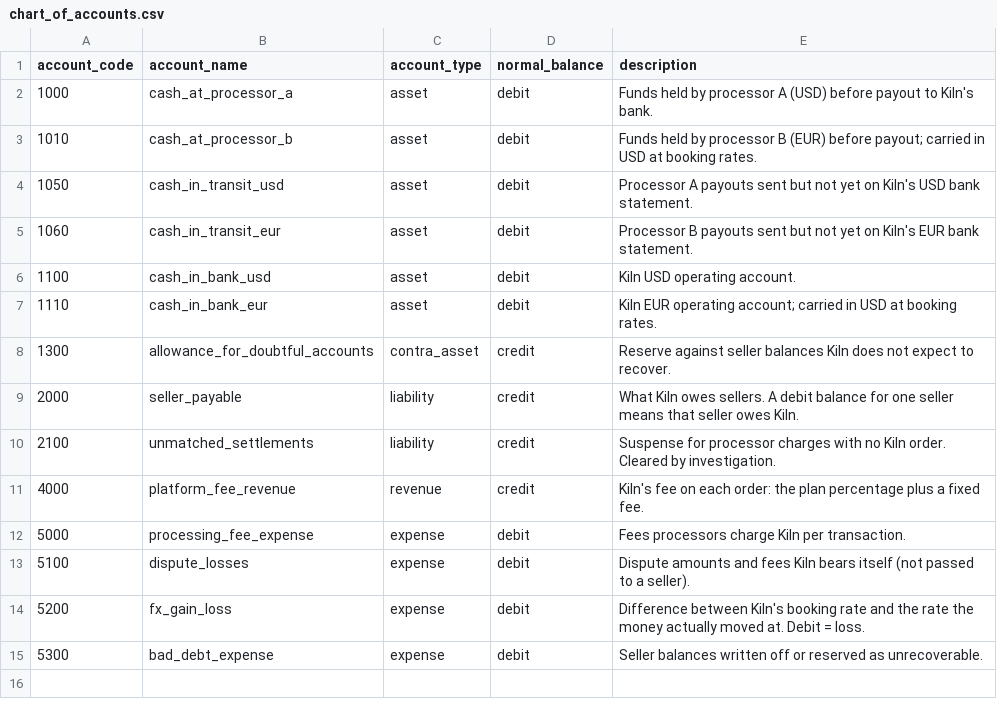
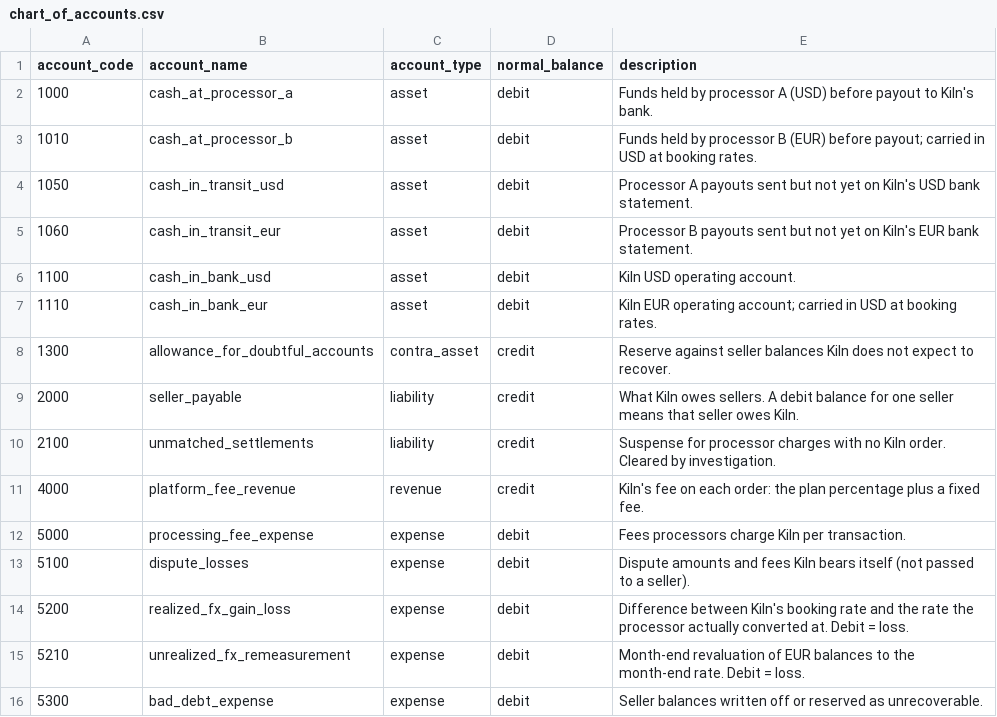
Before and after one commit to ravejedii/finance-engineer-data-pipeline, a CSV file: transform/seeds/chart_of_accounts.csv, drawn as a sheet.

```diff
--- a/transform/seeds/chart_of_accounts.csv
+++ b/transform/seeds/chart_of_accounts.csv
@@ -13,3 +13,4 @@ account_code,account_name,account_type,normal_balance,description
 5100,dispute_losses,expense,debit,Dispute amounts and fees Kiln bears itself (not passed to a seller).
-5200,fx_gain_loss,expense,debit,Difference between Kiln's booking rate and the rate the money actually moved at. Debit = loss.
+5200,realized_fx_gain_loss,expense,debit,Difference between Kiln's booking rate and the rate the processor actually converted at. Debit = loss.
+5210,unrealized_fx_remeasurement,expense,debit,Month-end revaluation of EUR balances to the month-end rate. Debit = loss.
 5300,bad_debt_expense,expense,debit,Seller balances written off or reserved as unrecoverable.
```
Also changed, not shown: 16 other files.
